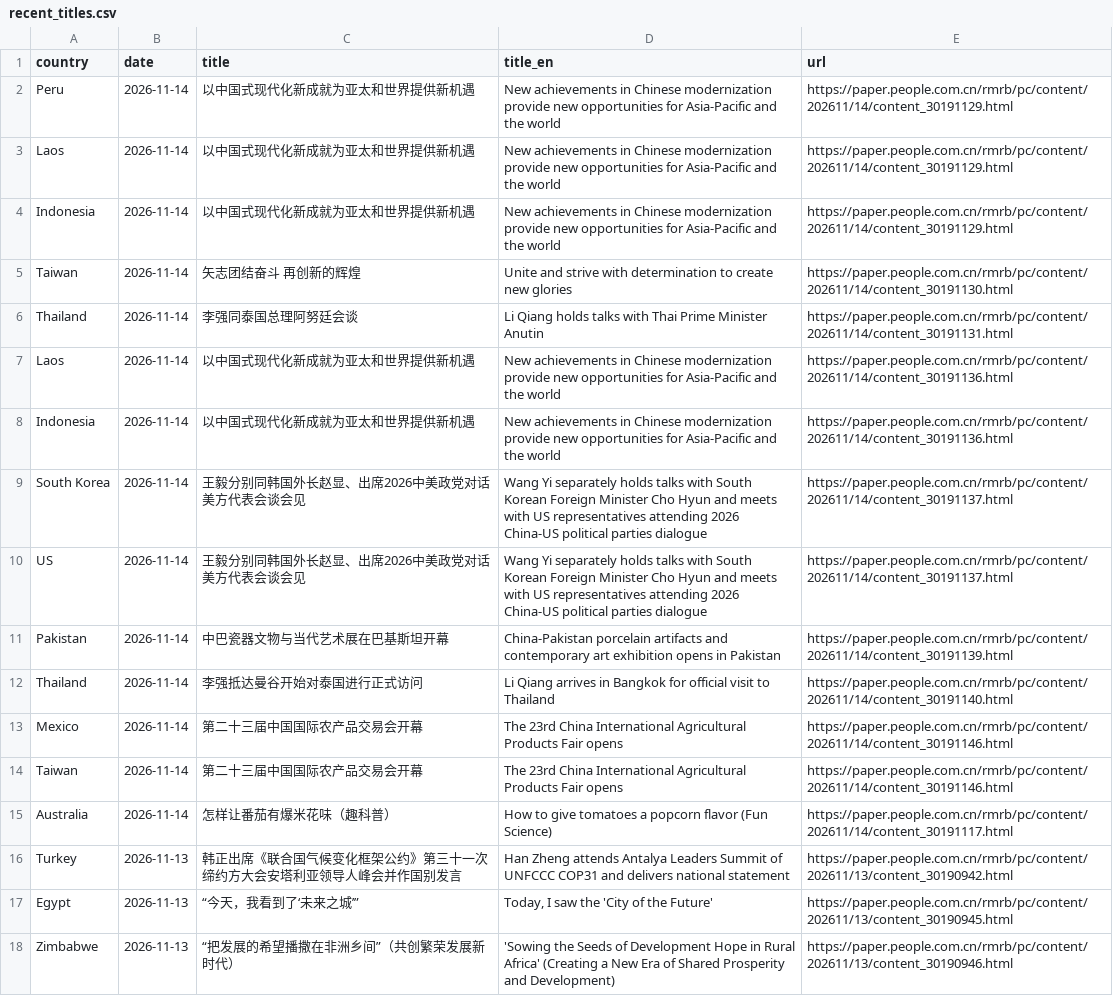
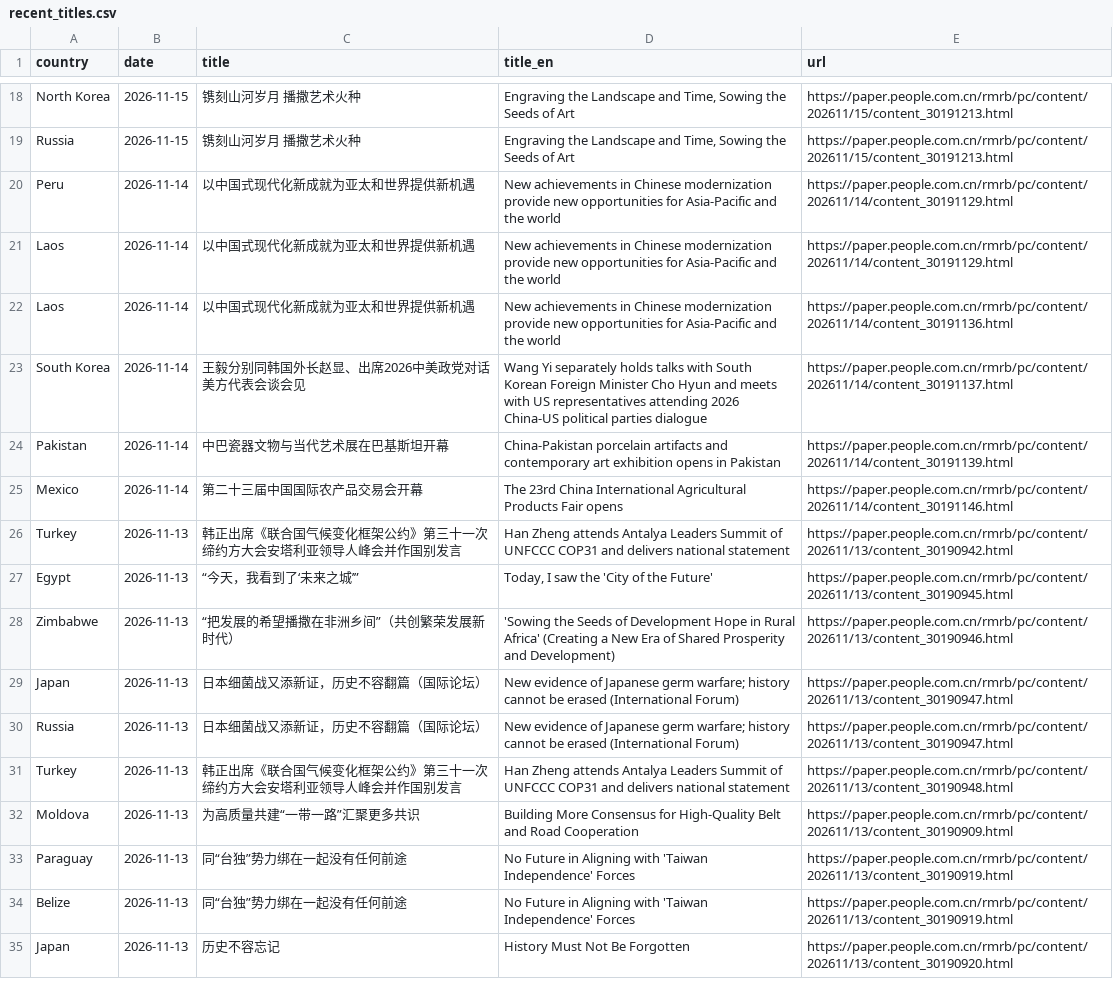
Before and after one commit to siuheiwo/china-foreign-rhetoric-observatory, a CSV file: recent_titles.csv, drawn as a sheet; only a part is shown, gaps mark what is left out; the shorter side is filled out with more unchanged rows; removed rows and columns are numbered as before the commit, all else as after; the diff covers the shown part only; the diff names each change by its address in the sheet, - before the commit and + after, or states it on an @@ line.

```diff
--- a/recent_titles.csv
+++ b/recent_titles.csv
+row 18: North Korea | 2026-11-15 | 镌刻山河岁月 播撒艺术火种 | Engraving the Landscape and Time, Sowing the Seeds of Art | https://paper.people.com.cn/rmrb/pc/content/202611/15/content_30191213.html
+row 19: Russia | 2026-11-15 | 镌刻山河岁月 播撒艺术火种 | Engraving the Landscape and Time, Sowing the Seeds of Art | https://paper.people.com.cn/rmrb/pc/content/202611/15/content_30191213.html
-row 4: Indonesia | 2026-11-14 | 以中国式现代化新成就为亚太和世界提供新机遇 | New achievements in Chinese modernization provide new opportunities for Asia-Pacific and the world | https://paper.people.com.cn/rmrb/pc/content/202611/14/content_30191129.html
-row 5: Taiwan | 2026-11-14 | 矢志团结奋斗 再创新的辉煌 | Unite and strive with determination to create new glories | https://paper.people.com.cn/rmrb/pc/content/202611/14/content_30191130.html
-row 6: Thailand | 2026-11-14 | 李强同泰国总理阿努廷会谈 | Li Qiang holds talks with Thai Prime Minister Anutin | https://paper.people.com.cn/rmrb/pc/content/202611/14/content_30191131.html
-row 8: Indonesia | 2026-11-14 | 以中国式现代化新成就为亚太和世界提供新机遇 | New achievements in Chinese modernization provide new opportunities for Asia-Pacific and the world | https://paper.people.com.cn/rmrb/pc/content/202611/14/content_30191136.html
-row 10: US | 2026-11-14 | 王毅分别同韩国外长赵显、出席2026中美政党对话美方代表会谈会见 | Wang Yi separately holds talks with South Korean Foreign Minister Cho Hyun and meets with US representatives attending 2026 China-US political parties dialogue | https://paper.people.com.cn/rmrb/pc/content/202611/14/content_30191137.html
-row 12: Thailand | 2026-11-14 | 李强抵达曼谷开始对泰国进行正式访问 | Li Qiang arrives in Bangkok for official visit to Thailand | https://paper.people.com.cn/rmrb/pc/content/202611/14/content_30191140.html
-row 14: Taiwan | 2026-11-14 | 第二十三届中国国际农产品交易会开幕 | The 23rd China International Agricultural Products Fair opens | https://paper.people.com.cn/rmrb/pc/content/202611/14/content_30191146.html
-row 15: Australia | 2026-11-14 | 怎样让番茄有爆米花味（趣科普） | How to give tomatoes a popcorn flavor (Fun Science) | https://paper.people.com.cn/rmrb/pc/content/202611/14/content_30191117.html
```
Also changed, not shown: 16 added rows and 10 removed rows elsewhere in this file, alarms.csv, negative_titles.csv, 3 other files.
